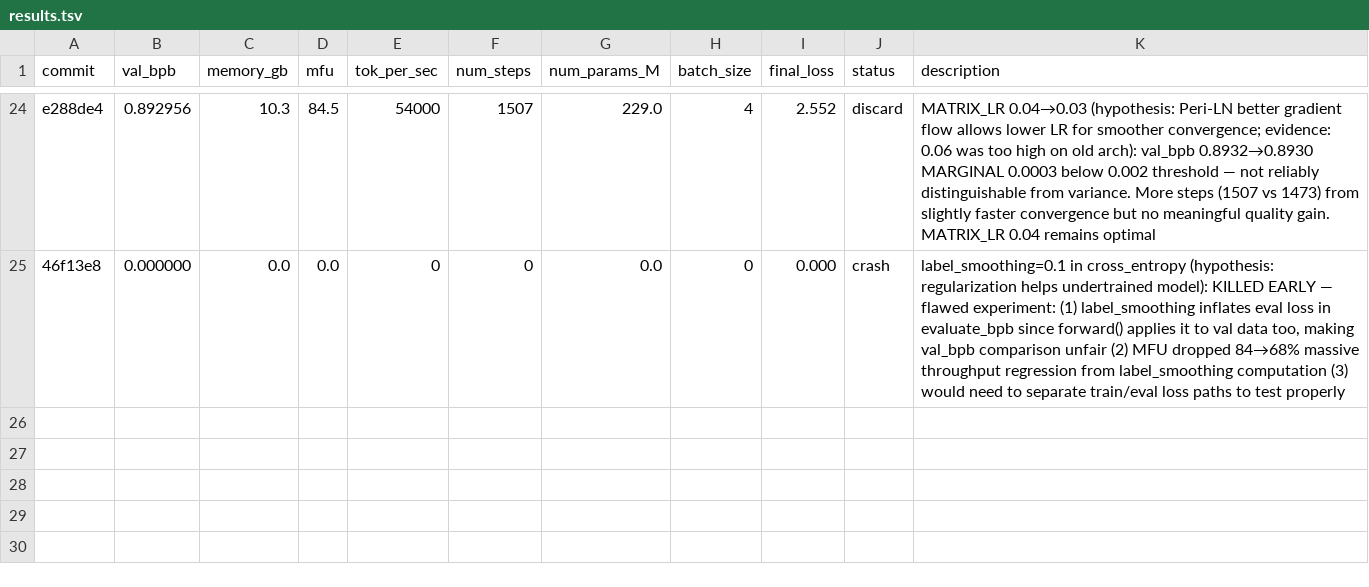
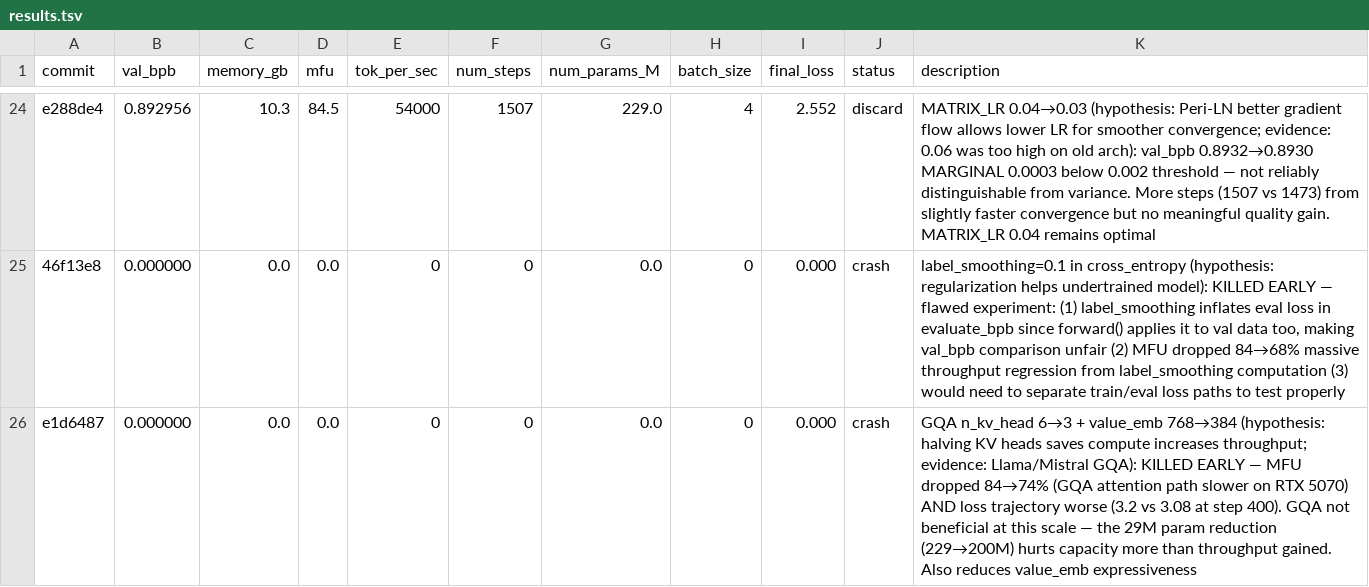
Before and after one commit to Djordje-Stojanovic/TrainRTX5070_60Min, a TSV file: results.tsv, drawn as a sheet; only a part is shown, gaps mark what is left out; the diff names each change by its address in the sheet, - before the commit and + after, or states it on an @@ line.

Commit message:
results: crash GQA n_kv_head 3 (MFU 84→74%, killed early)

```diff
--- a/results.tsv
+++ b/results.tsv
+row 26: e1d6487 | 0.000000 | 0.0 | 0.0 | 0 | 0 | 0.0 | 0 | 0.000 | crash | GQA n_kv_head 6→3 + value_emb 768→384 (hypothesis: halving KV heads saves compute increases throughput; evidence: Llama/Mistral GQA): KILLED EARLY — MFU dropped 84→74% (GQA attention path slower on RTX 5070) AND loss trajectory worse (3.2 vs 3.08 at step 400). GQA not beneficial at this scale — the 29M param reduction (229→200M) hurts capacity more than throughput gained. Also reduces value_emb expressiveness
```
